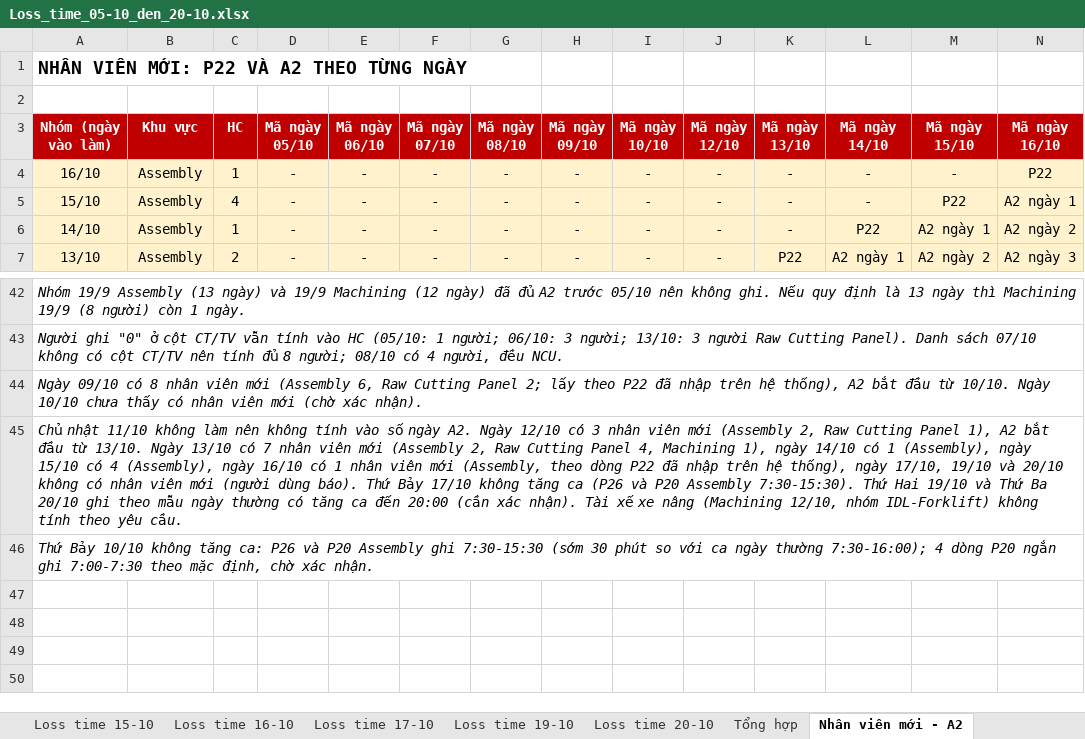
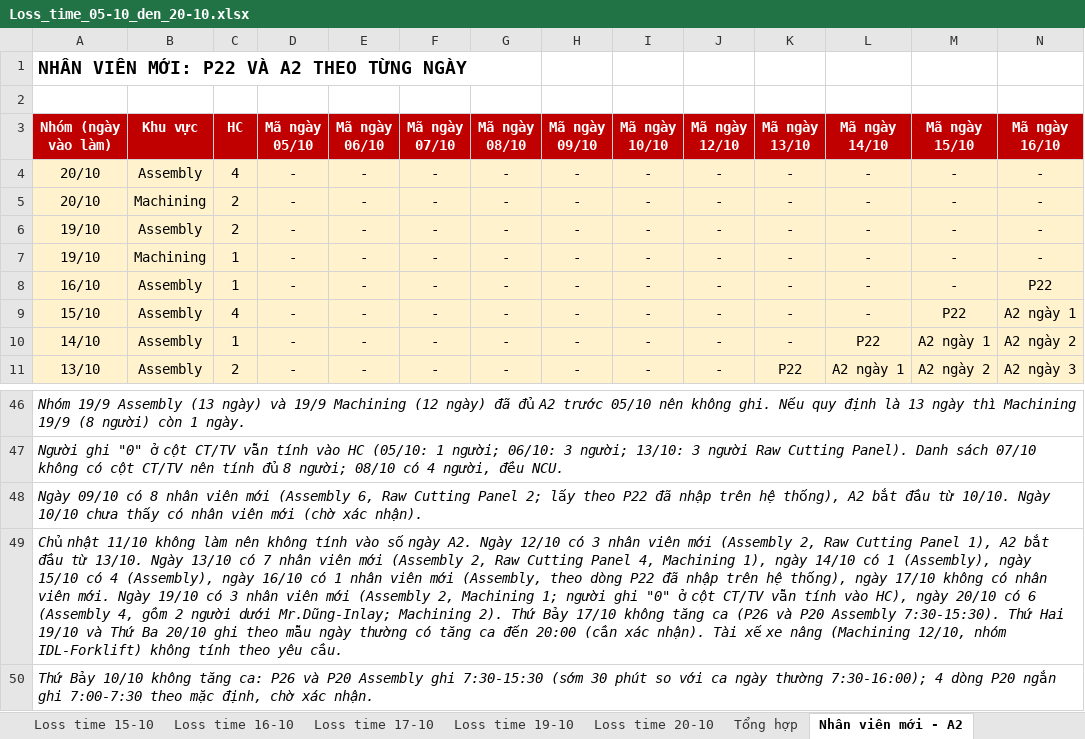
Before and after one commit to Aurora241/Rochdale-Spears, an Excel workbook: loss-time/outputs/Loss_time_05-10_den_20-10.xlsx, sheet Nhân viên mới - A2, drawn as a sheet; only a part is shown, gaps mark what is left out; values as stored, in another font and other column widths than the file's, no borders; addresses are those after the commit; rows hold the shown columns only; the diff names each change by its address in the sheet, - before the commit and + after, or states it on an @@ line.

```diff
--- a/loss-time/outputs/Loss_time_05-10_den_20-10.xlsx (sheet Nhân viên mới - A2)
+++ b/loss-time/outputs/Loss_time_05-10_den_20-10.xlsx (sheet Nhân viên mới - A2)
+row 4: 20/10 | Assembly | 4 | - | - | - | - | - | - | - | - | - | - | -
+row 5: 20/10 | Machining | 2 | - | - | - | - | - | - | - | - | - | - | -
+row 6: 19/10 | Assembly | 2 | - | - | - | - | - | - | - | - | - | - | -
+row 7: 19/10 | Machining | 1 | - | - | - | - | - | - | - | - | - | - | -
-A49 (Nhóm (ngày vào làm)): …thống), ngày 17/10, 19/10 và 20/10 không có nhân viên mới (người dùng báo). Thứ Bảy…
+A49 (Nhóm (ngày vào làm)): …thống), ngày 17/10 không có nhân viên mới. Ngày 19/10 có 3 nhân viên mới (Assembly 2, Machining 1; người ghi "0" ở cột CT/TV vẫn tính vào HC), ngày 20/10 có 6 (Assembly 4, gồm 2 người dưới Mr.Dũng-Inlay; Machining 2). Thứ Bảy…
```
Also changed, not shown: sheet Lịch A2 nhân viên mới, sheet Loss time 20-10, sheet Loss time 19-10, sheet Tổng hợp, formulas that keep their value, loss-time/outputs/Nhap_lieu_05-10_den_20-10.xlsx, 2 other files.
